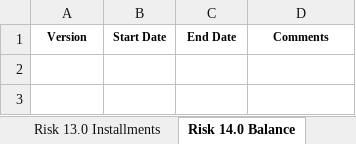
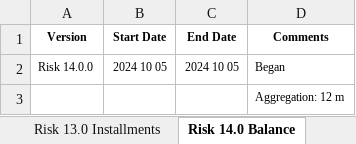
Before and after one commit to KevinNourian/Risk, an Excel workbook: Risk.xlsx, sheet Risk 14.0 Balance, drawn as a sheet; values as stored, in another font and other column widths than the file's, no borders; the diff names each change by its address in the sheet, - before the commit and + after, or states it on an @@ line.

Commit message:
Risk 10.1.1

```diff
--- a/Risk.xlsx (sheet Risk 14.0 Balance)
+++ b/Risk.xlsx (sheet Risk 14.0 Balance)
+row 2: Risk 14.0.0 | 2024 10 05 | 2024 10 05 | Began
+row 3:  |  |  | Aggregation: 12 m
```
Also changed, not shown: sheet Ideas, sheet Risk 11.0 Bureau, sheet Project, other sheet tabs, 4 other files.
